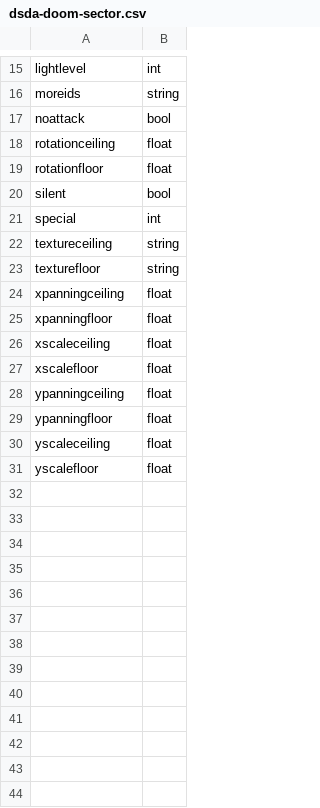
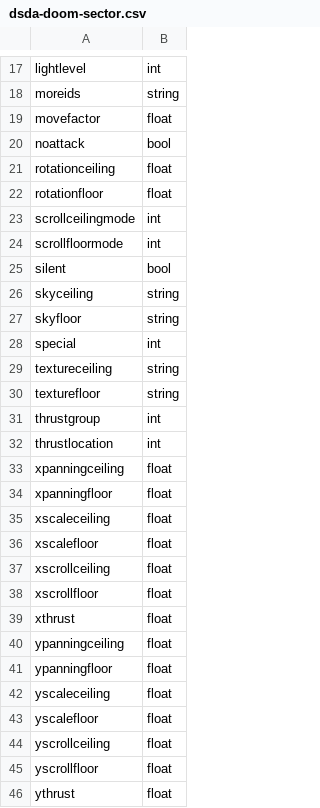
Before and after one commit to biwa/engine-udmf-support, a CSV file: csv/dsda-doom-sector.csv, drawn as a sheet; only a part is shown, gaps mark what is left out; the diff covers the shown part only; the diff names each change by its address in the sheet, - before the commit and + after, or states it on an @@ line.

```diff
--- a/csv/dsda-doom-sector.csv
+++ b/csv/dsda-doom-sector.csv
+row 19: movefactor | float
+row 23: scrollceilingmode | int
+row 24: scrollfloormode | int
+row 26: skyceiling | string
+row 27: skyfloor | string
+row 31: thrustgroup | int
+row 32: thrustlocation | int
+row 37: xscrollceiling | float
+row 38: xscrollfloor | float
+row 39: xthrust | float
+row 44: yscrollceiling | float
+row 45: yscrollfloor | float
+row 46: ythrust | float
```
Also changed, not shown: 2 added rows elsewhere in this file, csv/dsda-doom-linedef.csv, csv/dsda-doom-sidedef.csv, 11 other files.
